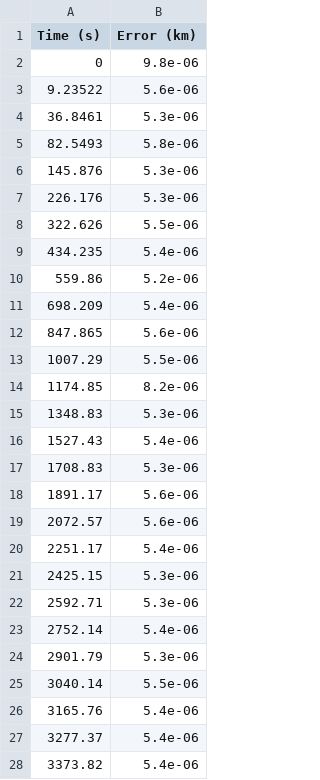
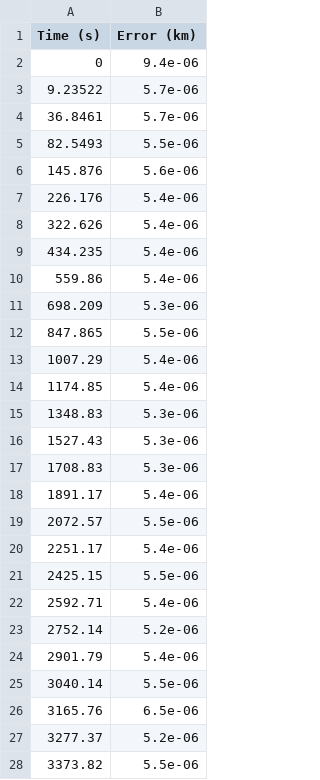
Before and after one commit to shadi26/SatPropagatorAnalysis, a CSV file: cmake-build-debug/results/Satellite_ODE113_results.csv, drawn as a sheet; only a part is shown; the diff covers the shown part only.

```diff
--- a/cmake-build-debug/results/Satellite_ODE113_results.csv
+++ b/cmake-build-debug/results/Satellite_ODE113_results.csv
@@ -1,28 +1,28 @@
 Time (s), Error (km)
-0,9.8e-06
-9.23522,5.6e-06
-36.8461,5.3e-06
-82.5493,5.8e-06
-145.876,5.3e-06
-226.176,5.3e-06
-322.626,5.5e-06
+0,9.4e-06
+9.23522,5.7e-06
+36.8461,5.7e-06
+82.5493,5.5e-06
+145.876,5.6e-06
+226.176,5.4e-06
+322.626,5.4e-06
 434.235,5.4e-06
-559.86,5.2e-06
-698.209,5.4e-06
-847.865,5.6e-06
-1007.29,5.5e-06
-1174.85,8.2e-06
+559.86,5.4e-06
+698.209,5.3e-06
+847.865,5.5e-06
+1007.29,5.4e-06
+1174.85,5.4e-06
 1348.83,5.3e-06
-1527.43,5.4e-06
+1527.43,5.3e-06
 1708.83,5.3e-06
-1891.17,5.6e-06
-2072.57,5.6e-06
+1891.17,5.4e-06
+2072.57,5.5e-06
 2251.17,5.4e-06
-2425.15,5.3e-06
-2592.71,5.3e-06
-2752.14,5.4e-06
-2901.79,5.3e-06
+2425.15,5.5e-06
+2592.71,5.4e-06
+2752.14,5.2e-06
+2901.79,5.4e-06
 3040.14,5.5e-06
-3165.76,5.4e-06
-3277.37,5.4e-06
-3373.82,5.4e-06
+3165.76,6.5e-06
+3277.37,5.2e-06
+3373.82,5.5e-06
```
Also changed, not shown: 4 edited cells elsewhere in this file, cmake-build-debug/results/Satellite_ODE45_results.csv, cmake-build-debug/results/Satellite_ODE78_results.csv, 12 other files.
